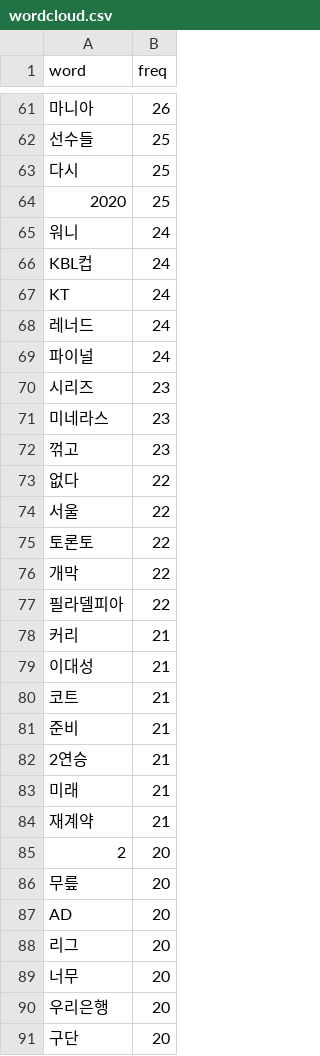
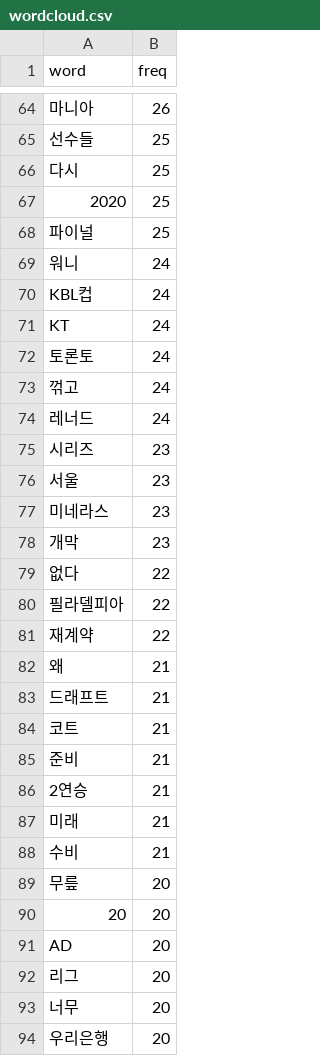
Before and after one commit to junsuk1007/Project, a CSV file: WebContent/theme/csv/wordcloud.csv, drawn as a sheet; only a part is shown, gaps mark what is left out; the shorter side is filled out with more unchanged rows; removed rows and columns are numbered as before the commit, all else as after; the diff covers the shown part only; the diff names each change by its address in the sheet, - before the commit and + after, or states it on an @@ line.

```diff
--- a/WebContent/theme/csv/wordcloud.csv
+++ b/WebContent/theme/csv/wordcloud.csv
+row 68: 파이널 | 25
+row 72: 토론토 | 24
+row 73: 꺾고 | 24
-row 69: 파이널 | 24
+row 76: 서울 | 23
-A78 (word): 꺾고
+A78 (word): 개막
-row 74: 서울 | 22
-row 75: 토론토 | 22
-row 76: 개막 | 22
-row 78: 커리 | 21
-row 79: 이대성 | 21
+row 81: 재계약 | 22
+row 82: 왜 | 21
+row 83: 드래프트 | 21
-A88 (word): 재계약
+A88 (word): 수비
-row 85: 2 | 20
+row 90: 20 | 20
```
Also changed, not shown: 18 added rows, 18 removed rows, 2 moved rows and 16 edited cells elsewhere in this file, 12 other files.
